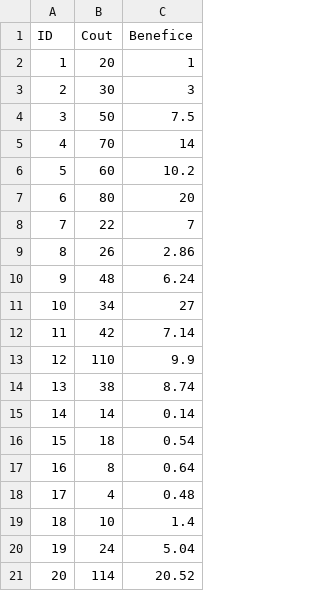
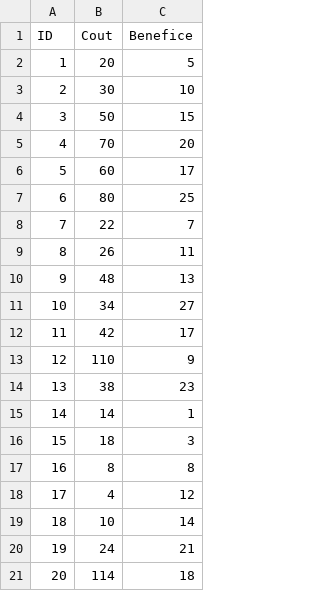
Before and after one commit to KassimBouzoubaa/algo_python, a CSV file: data/actions.csv, drawn as a sheet.

```diff
--- a/data/actions.csv
+++ b/data/actions.csv
@@ -1,21 +1,21 @@
 ID,Cout,Benefice
-1,20,1
-2,30,3
-3,50,7.5
-4,70,14
-5,60,10.2
-6,80,20
+1,20,5
+2,30,10
+3,50,15
+4,70,20
+5,60,17
+6,80,25
 7,22,7
-8,26,2.86
-9,48,6.24
+8,26,11
+9,48,13
 10,34,27
-11,42,7.14
-12,110,9.9
-13,38,8.74
-14,14,0.14
-15,18,0.54
-16,8,0.64
-17,4,0.48
-18,10,1.4
-19,24,5.04
-20,114,20.52
+11,42,17
+12,110,9
+13,38,23
+14,14,1
+15,18,3
+16,8,8
+17,4,12
+18,10,14
+19,24,21
+20,114,18
```
Also changed, not shown: 4 other files.
